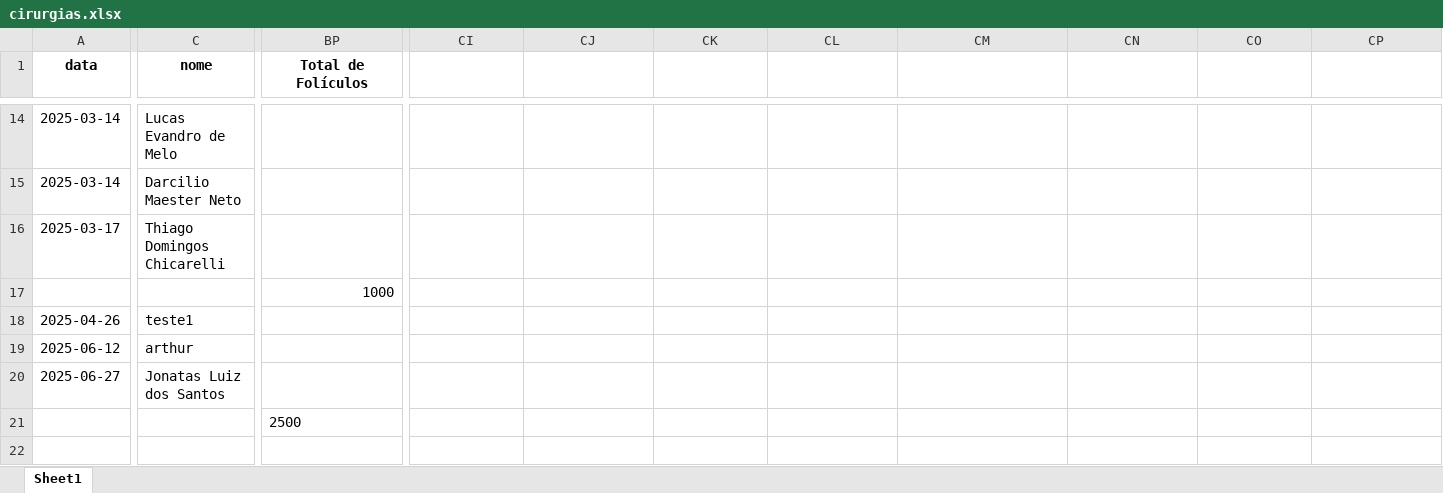
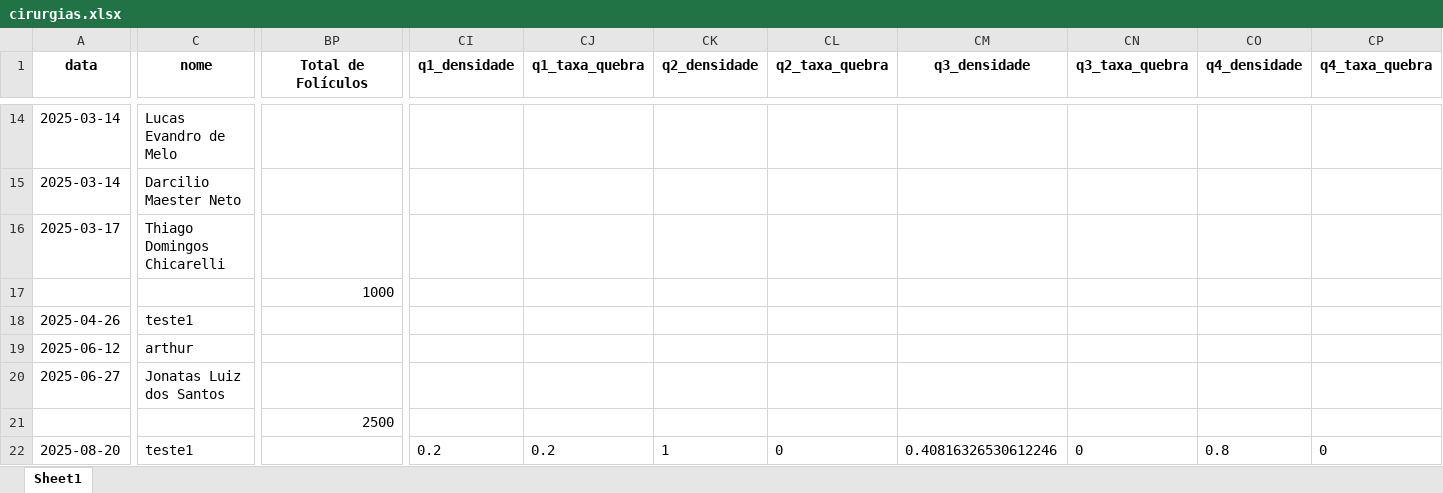
Before and after one commit to tubasile-alt/CapillaryTracker, an Excel workbook: cirurgias.xlsx, sheet Sheet1, drawn as a sheet; only a part is shown, gaps mark what is left out; values as stored, in another font and other column widths than the file's, no borders; rows hold the shown columns only; the diff covers the shown part only; the diff names each change by its address in the sheet, - before the commit and + after, or states it on an @@ line.

```diff
--- a/cirurgias.xlsx (sheet Sheet1)
+++ b/cirurgias.xlsx (sheet Sheet1)
-CI1: (empty)
+CI1: q1_densidade
-CJ1: (empty)
+CJ1: q1_taxa_quebra
-CK1: (empty)
+CK1: q2_densidade
-CL1: (empty)
+CL1: q2_taxa_quebra
-CM1: (empty)
+CM1: q3_densidade
-CN1: (empty)
+CN1: q3_taxa_quebra
-CO1: (empty)
+CO1: q4_densidade
-CP1: (empty)
+CP1: q4_taxa_quebra
-BP21 alignment: left
+BP21 alignment: right
+row 22: 2025-08-20 | teste1 |  | 0.2 | 0.2 | 1 | 0 | 0.40816326530612246 | 0 | 0.8 | 0
```
Also changed, not shown: cell formats elsewhere in this sheet, 2 other files.
